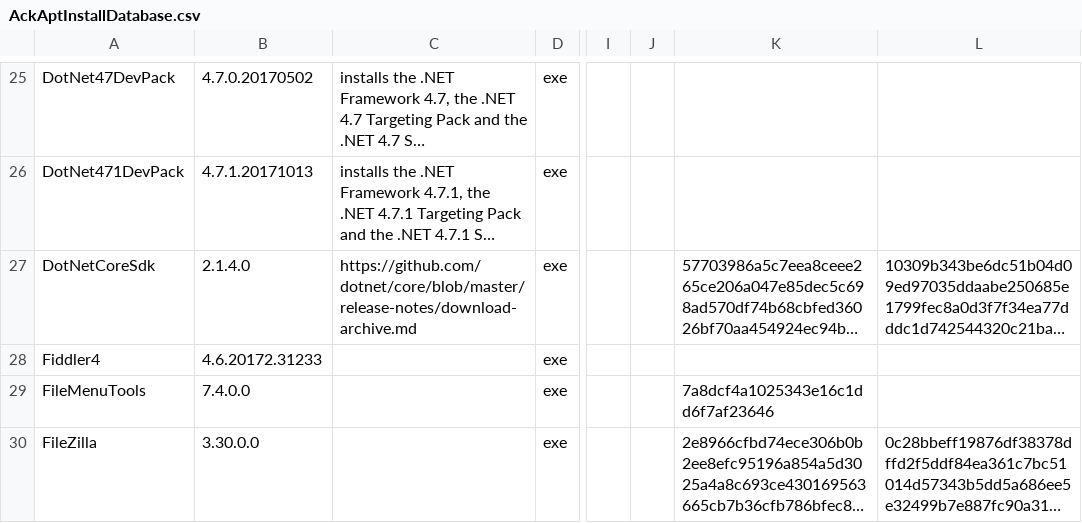
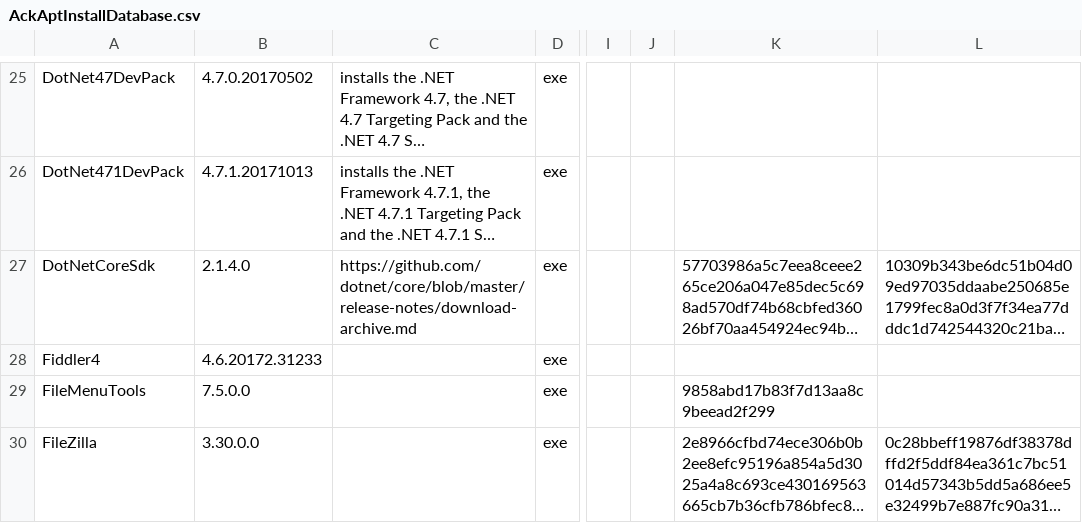
Before and after one commit to ackphht/ackphht.github.io, a CSV file: AckAptInstallDatabase.csv, drawn as a sheet; only a part is shown, gaps mark what is left out; long unchanged cells end in …; the diff covers the shown part only; the diff names each change by its address in the sheet, - before the commit and + after, or states it on an @@ line.

```diff
--- a/AckAptInstallDatabase.csv
+++ b/AckAptInstallDatabase.csv
-B29: 7.4.0.0
+B29: 7.5.0.0
-K29: 7a8dcf4a1025343e16c1dd6f7af23646
+K29: 9858abd17b83f7d13aa8c9beead2f299
```
Also changed, not shown: 20 edited cells elsewhere in this file.
